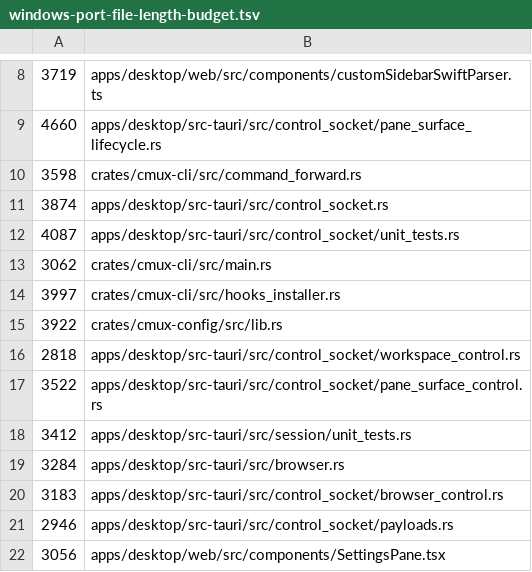
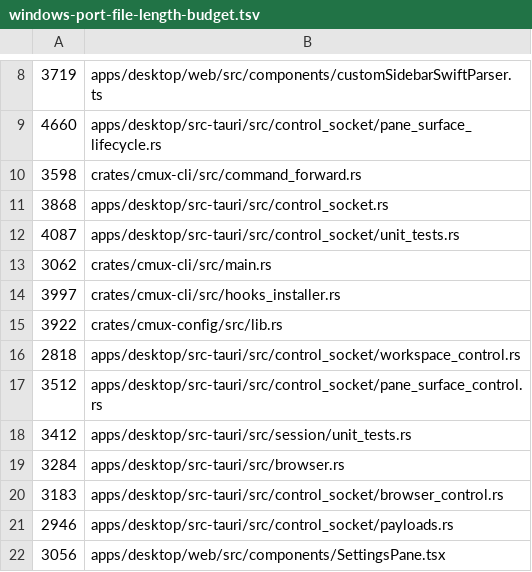
Before and after one commit to ashlrai/ashlr-mux, a TSV file: .github/windows-port-file-length-budget.tsv, drawn as a sheet; only a part is shown, gaps mark what is left out.

Commit message:
fix(window): suppress capture focus effects

```diff
--- a/.github/windows-port-file-length-budget.tsv
+++ b/.github/windows-port-file-length-budget.tsv
@@ -10,3 +10,3 @@
 3598	crates/cmux-cli/src/command_forward.rs
-3874	apps/desktop/src-tauri/src/control_socket.rs
+3868	apps/desktop/src-tauri/src/control_socket.rs
 4087	apps/desktop/src-tauri/src/control_socket/unit_tests.rs
@@ -16,3 +16,3 @@
 2818	apps/desktop/src-tauri/src/control_socket/workspace_control.rs
-3522	apps/desktop/src-tauri/src/control_socket/pane_surface_control.rs
+3512	apps/desktop/src-tauri/src/control_socket/pane_surface_control.rs
 3412	apps/desktop/src-tauri/src/session/unit_tests.rs
```
Also changed, not shown: 3 other files.
